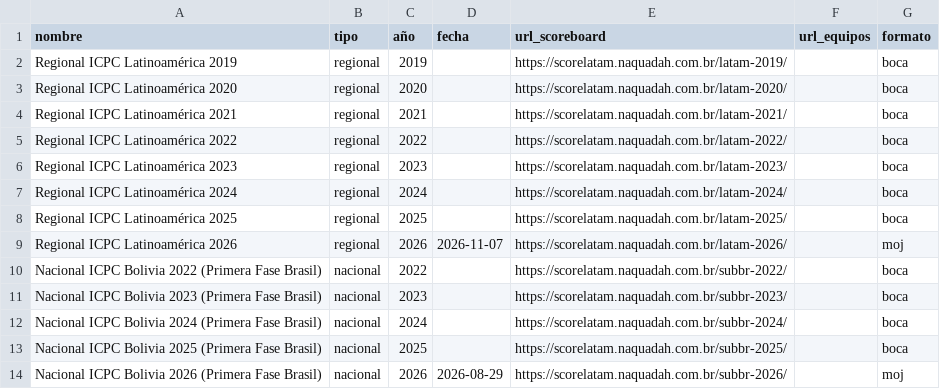
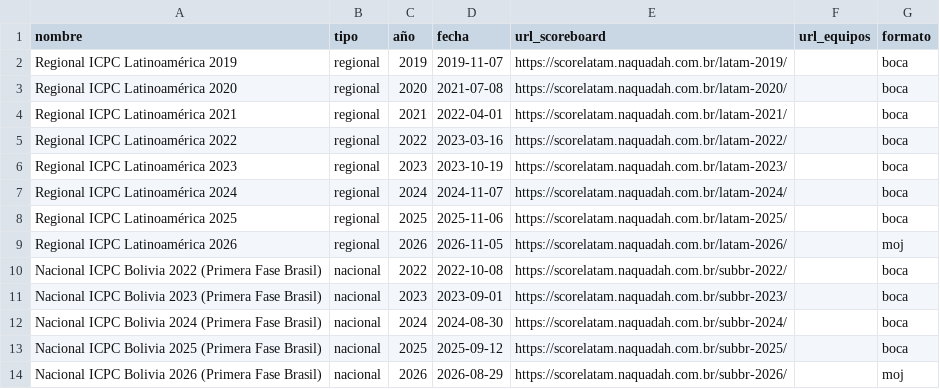
Before and after one commit to amamemie/icpc-predictor, a CSV file: data/manual/competencias.csv, drawn as a sheet.

Commit message:
Fase 3: inventario de fuentes de integrantes y fechas de competencias
- competencias.csv: fechas desde icpc.global (la más temprana entre fuentes)
- CLAUDE.md: alcance aprobado de la Fase 3 y resultado del inventario

```diff
--- a/data/manual/competencias.csv
+++ b/data/manual/competencias.csv
@@ -1,14 +1,14 @@
 nombre,tipo,año,fecha,url_scoreboard,url_equipos,formato
-Regional ICPC Latinoamérica 2019,regional,2019,,https://scorelatam.naquadah.com.br/latam-2019/,,boca
-Regional ICPC Latinoamérica 2020,regional,2020,,https://scorelatam.naquadah.com.br/latam-2020/,,boca
-Regional ICPC Latinoamérica 2021,regional,2021,,https://scorelatam.naquadah.com.br/latam-2021/,,boca
-Regional ICPC Latinoamérica 2022,regional,2022,,https://scorelatam.naquadah.com.br/latam-2022/,,boca
-Regional ICPC Latinoamérica 2023,regional,2023,,https://scorelatam.naquadah.com.br/latam-2023/,,boca
-Regional ICPC Latinoamérica 2024,regional,2024,,https://scorelatam.naquadah.com.br/latam-2024/,,boca
-Regional ICPC Latinoamérica 2025,regional,2025,,https://scorelatam.naquadah.com.br/latam-2025/,,boca
-Regional ICPC Latinoamérica 2026,regional,2026,2026-11-07,https://scorelatam.naquadah.com.br/latam-2026/,,moj
-Nacional ICPC Bolivia 2022 (Primera Fase Brasil),nacional,2022,,https://scorelatam.naquadah.com.br/subbr-2022/,,boca
-Nacional ICPC Bolivia 2023 (Primera Fase Brasil),nacional,2023,,https://scorelatam.naquadah.com.br/subbr-2023/,,boca
-Nacional ICPC Bolivia 2024 (Primera Fase Brasil),nacional,2024,,https://scorelatam.naquadah.com.br/subbr-2024/,,boca
-Nacional ICPC Bolivia 2025 (Primera Fase Brasil),nacional,2025,,https://scorelatam.naquadah.com.br/subbr-2025/,,boca
+Regional ICPC Latinoamérica 2019,regional,2019,2019-11-07,https://scorelatam.naquadah.com.br/latam-2019/,,boca
+Regional ICPC Latinoamérica 2020,regional,2020,2021-07-08,https://scorelatam.naquadah.com.br/latam-2020/,,boca
+Regional ICPC Latinoamérica 2021,regional,2021,2022-04-01,https://scorelatam.naquadah.com.br/latam-2021/,,boca
+Regional ICPC Latinoamérica 2022,regional,2022,2023-03-16,https://scorelatam.naquadah.com.br/latam-2022/,,boca
+Regional ICPC Latinoamérica 2023,regional,2023,2023-10-19,https://scorelatam.naquadah.com.br/latam-2023/,,boca
+Regional ICPC Latinoamérica 2024,regional,2024,2024-11-07,https://scorelatam.naquadah.com.br/latam-2024/,,boca
+Regional ICPC Latinoamérica 2025,regional,2025,2025-11-06,https://scorelatam.naquadah.com.br/latam-2025/,,boca
+Regional ICPC Latinoamérica 2026,regional,2026,2026-11-05,https://scorelatam.naquadah.com.br/latam-2026/,,moj
+Nacional ICPC Bolivia 2022 (Primera Fase Brasil),nacional,2022,2022-10-08,https://scorelatam.naquadah.com.br/subbr-2022/,,boca
+Nacional ICPC Bolivia 2023 (Primera Fase Brasil),nacional,2023,2023-09-01,https://scorelatam.naquadah.com.br/subbr-2023/,,boca
+Nacional ICPC Bolivia 2024 (Primera Fase Brasil),nacional,2024,2024-08-30,https://scorelatam.naquadah.com.br/subbr-2024/,,boca
+Nacional ICPC Bolivia 2025 (Primera Fase Brasil),nacional,2025,2025-09-12,https://scorelatam.naquadah.com.br/subbr-2025/,,boca
 Nacional ICPC Bolivia 2026 (Primera Fase Brasil),nacional,2026,2026-08-29,https://scorelatam.naquadah.com.br/subbr-2026/,,moj
```
Also changed, not shown: 1 other file.
